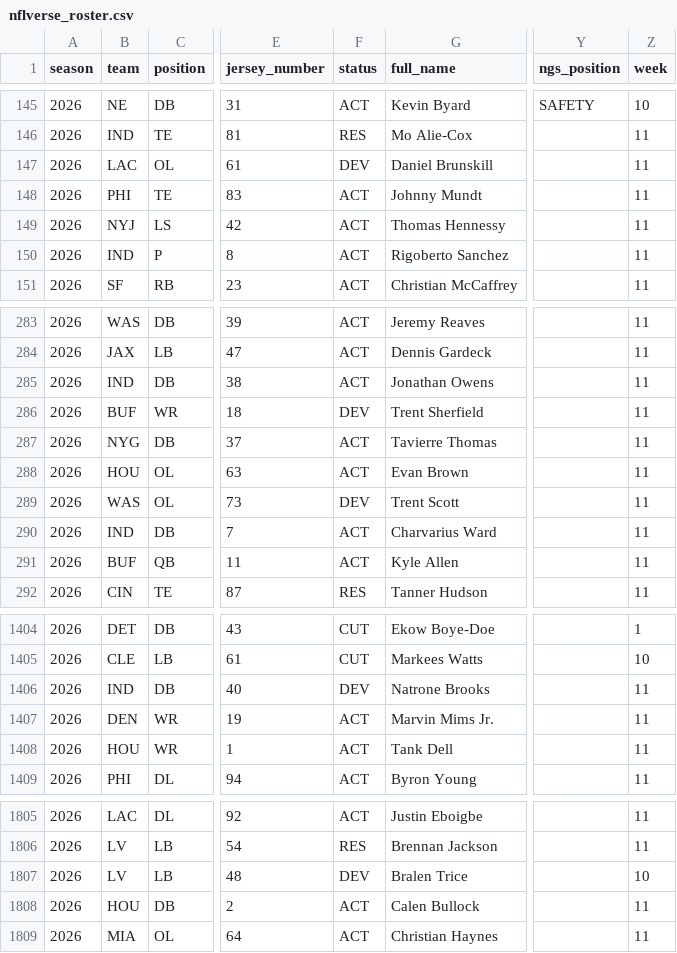
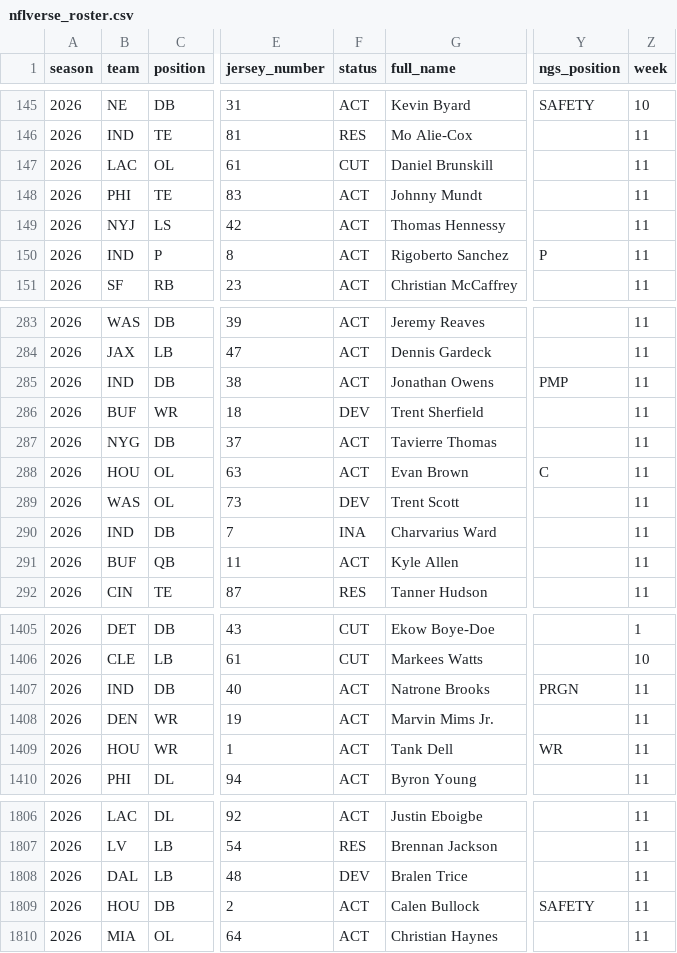
Before and after one commit to 925Sports/NFL-Player-Log, a CSV file: data/nflverse_roster.csv, drawn as a sheet; only a part is shown, gaps mark what is left out; addresses are those after the commit; the diff covers the shown part only; the diff names each change by its address in the sheet, - before the commit and + after, or states it on an @@ line.

```diff
--- a/data/nflverse_roster.csv
+++ b/data/nflverse_roster.csv
-F147 (status): DEV
+F147 (status): CUT
-Y150 (ngs_position): (empty)
+Y150 (ngs_position): P
-Y285 (ngs_position): (empty)
+Y285 (ngs_position): PMP
-Y288 (ngs_position): (empty)
+Y288 (ngs_position): C
-F290 (status): ACT
+F290 (status): INA
-F1407 (status): DEV
+F1407 (status): ACT
-Y1407 (ngs_position): (empty)
+Y1407 (ngs_position): PRGN
-Y1409 (ngs_position): (empty)
+Y1409 (ngs_position): WR
-B1808 (team): LV
+B1808 (team): DAL
-Z1808 (week): 10
+Z1808 (week): 11
-Y1809 (ngs_position): (empty)
+Y1809 (ngs_position): SAFETY
```
Also changed, not shown: 1 added row and 124 edited cells elsewhere in this file, data/current_injuries.csv, data/news.csv, 4 other files.
